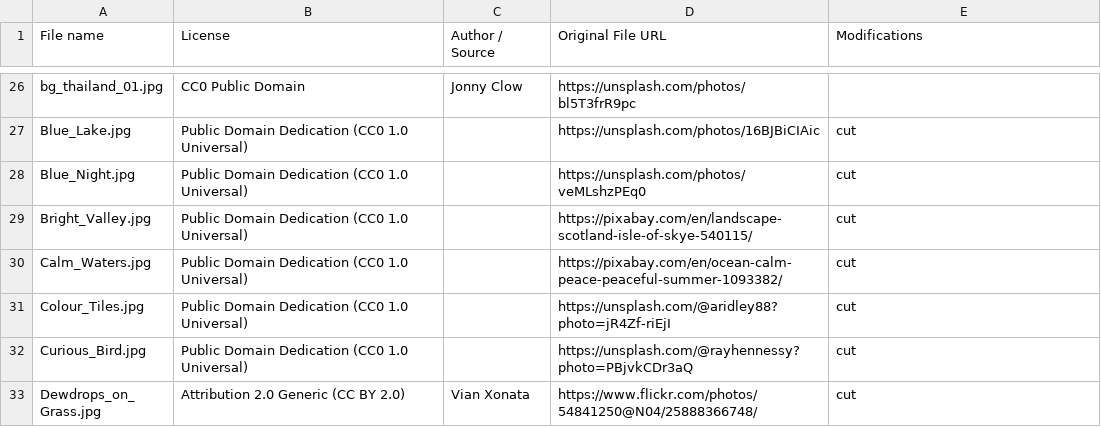
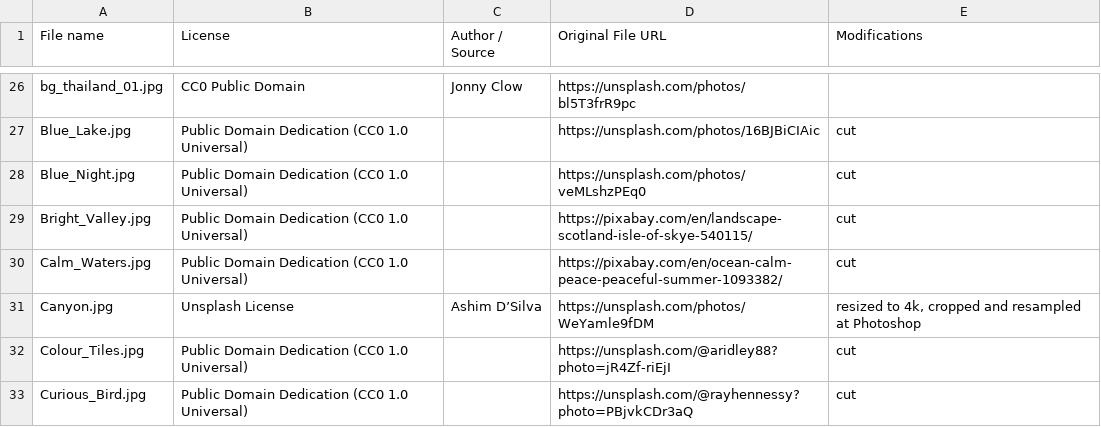
Before and after one commit to endlessm/eos-media, a TSV file: default_files/default_images/LICENSE.tsv, drawn as a sheet; only a part is shown, gaps mark what is left out; the shorter side is filled out with more unchanged rows; the diff names each change by its address in the sheet, - before the commit and + after, or states it on an @@ line.

Commit message:
Add new Canyon wallpaper
https://phabricator.endlessm.com/T31957

```diff
--- a/default_files/default_images/LICENSE.tsv
+++ b/default_files/default_images/LICENSE.tsv
+row 31: Canyon.jpg | Unsplash License | Ashim D’Silva | https://unsplash.com/photos/WeYamle9fDM | resized to 4k, cropped and resampled at Photoshop
```
Also changed, not shown: 1 other file.
